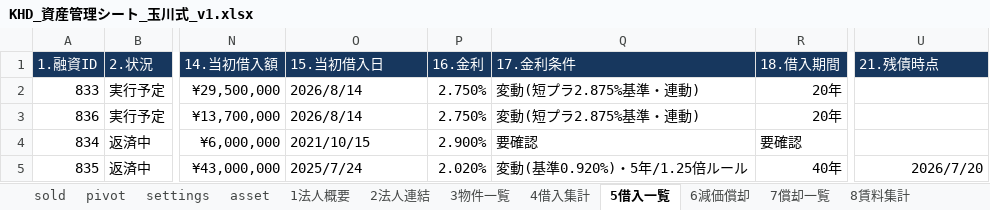
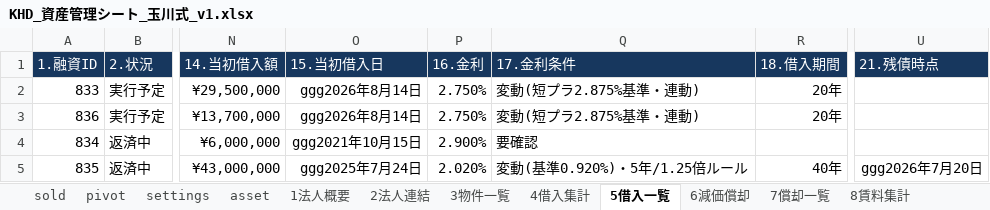
Before and after one commit to ec-seller-oss/khd_workspace, an Excel workbook: KHD_資産管理シート_玉川式_v1.xlsx, sheet 5借入一覧, drawn as a sheet; only a part is shown, gaps mark what is left out; values as stored, in another font and other column widths than the file's, no borders; conditional formats not drawn; the diff names each change by its address in the sheet, - before the commit and + after, or states it on an @@ line.

```diff
--- a/KHD_資産管理シート_玉川式_v1.xlsx (sheet 5借入一覧)
+++ b/KHD_資産管理シート_玉川式_v1.xlsx (sheet 5借入一覧)
-O2:O3 (15.当初借入日): 2026/8/14
+O2:O3 (15.当初借入日): ggg2026年8月14日
-O4 (15.当初借入日): 2021/10/15
+O4 (15.当初借入日): ggg2021年10月15日
-R4 (18.借入期間): 要確認
+R4 (18.借入期間): (empty)
-O5 (15.当初借入日): 2025/7/24
+O5 (15.当初借入日): ggg2025年7月24日
-U5 (21.残債時点): 2026/7/20
+U5 (21.残債時点): ggg2026年7月20日
```
Also changed, not shown: sheet B筆一覧, sheet 8賃料集計, sheet asset, sheet sold.
